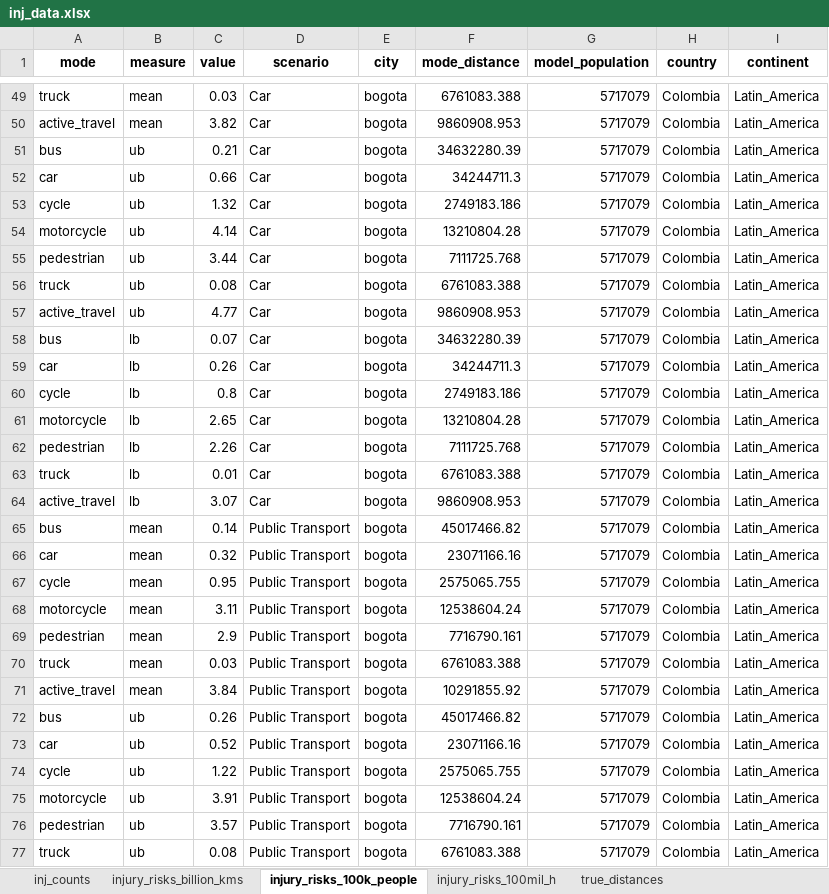
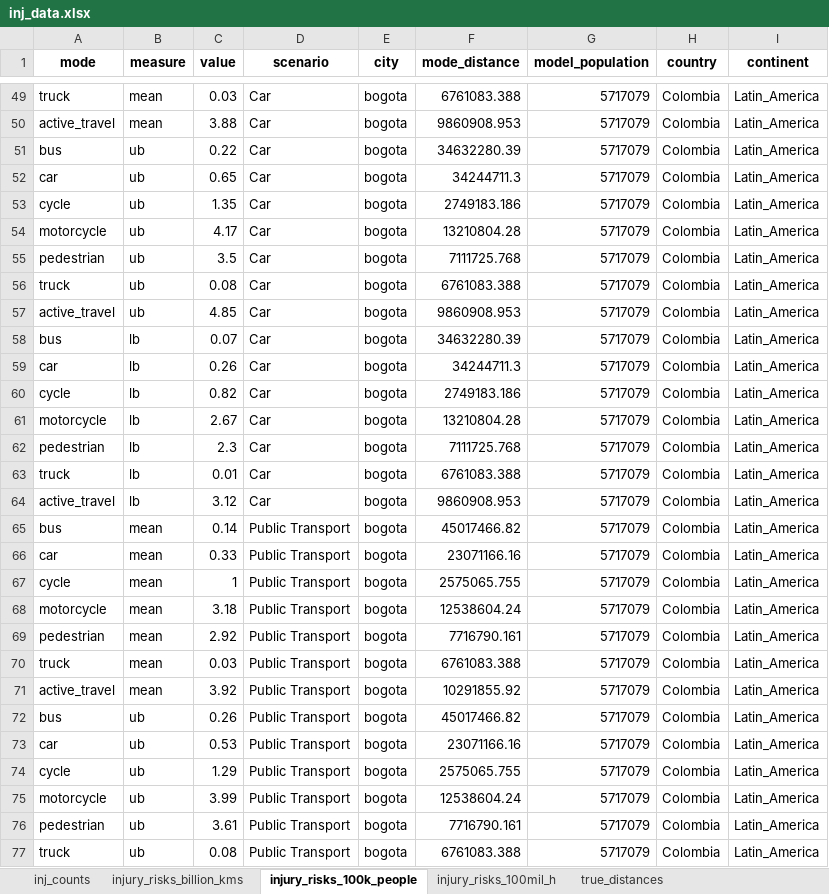
Before and after one commit to erikalu123/ITHIM-global, an Excel workbook: results/multi_city/inj/inj_data.xlsx, sheet injury_risks_100k_people, drawn as a sheet; only a part is shown, gaps mark what is left out; values as stored, in another font and other column widths than the file's, no borders; the diff covers the shown part only; the diff names each change by its address in the sheet, - before the commit and + after, or states it on an @@ line.

```diff
--- a/results/multi_city/inj/inj_data.xlsx (sheet injury_risks_100k_people)
+++ b/results/multi_city/inj/inj_data.xlsx (sheet injury_risks_100k_people)
-C50 (value): 3.82
+C50 (value): 3.88
-C51 (value): 0.21
+C51 (value): 0.22
-C52 (value): 0.66
+C52 (value): 0.65
-C53 (value): 1.32
+C53 (value): 1.35
-C54 (value): 4.14
+C54 (value): 4.17
-C55 (value): 3.44
+C55 (value): 3.5
-C57 (value): 4.77
+C57 (value): 4.85
-C60 (value): 0.8
+C60 (value): 0.82
-C61 (value): 2.65
+C61 (value): 2.67
-C62 (value): 2.26
+C62 (value): 2.3
-C64 (value): 3.07
+C64 (value): 3.12
-C66 (value): 0.32
+C66 (value): 0.33
-C67 (value): 0.95
+C67 (value): 1
-C68 (value): 3.11
+C68 (value): 3.18
-C69 (value): 2.9
+C69 (value): 2.92
-C71 (value): 3.84
+C71 (value): 3.92
-C73 (value): 0.52
+C73 (value): 0.53
-C74 (value): 1.22
+C74 (value): 1.29
-C75 (value): 3.91
+C75 (value): 3.99
-C76 (value): 3.57
+C76 (value): 3.61
```
Also changed, not shown: 23 edited cells elsewhere in this sheet, sheet inj_counts, sheet injury_risks_billion_kms, sheet injury_risks_100mil_h, sheet true_distances, 9 other files.
